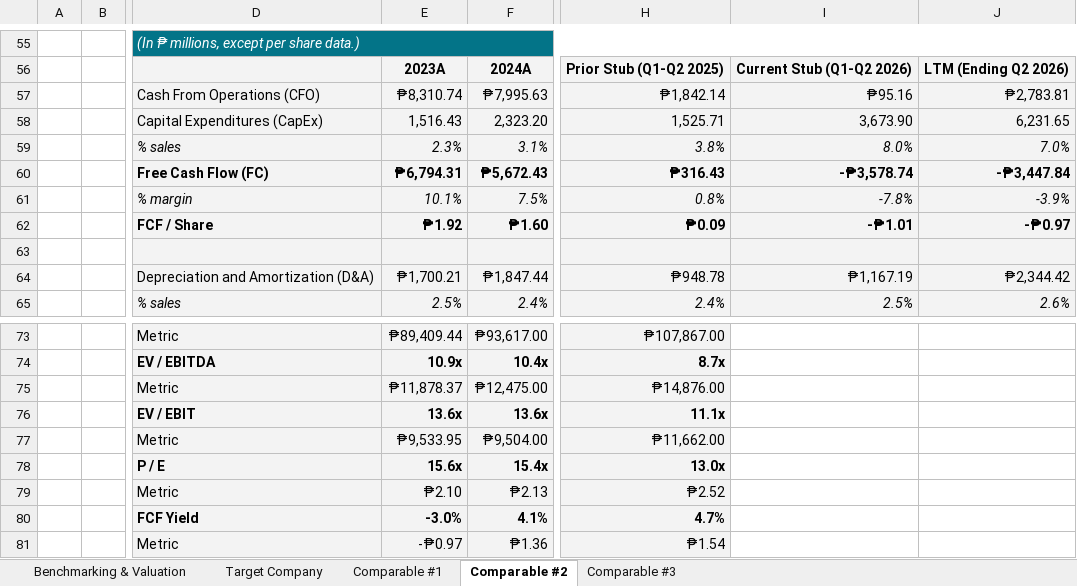
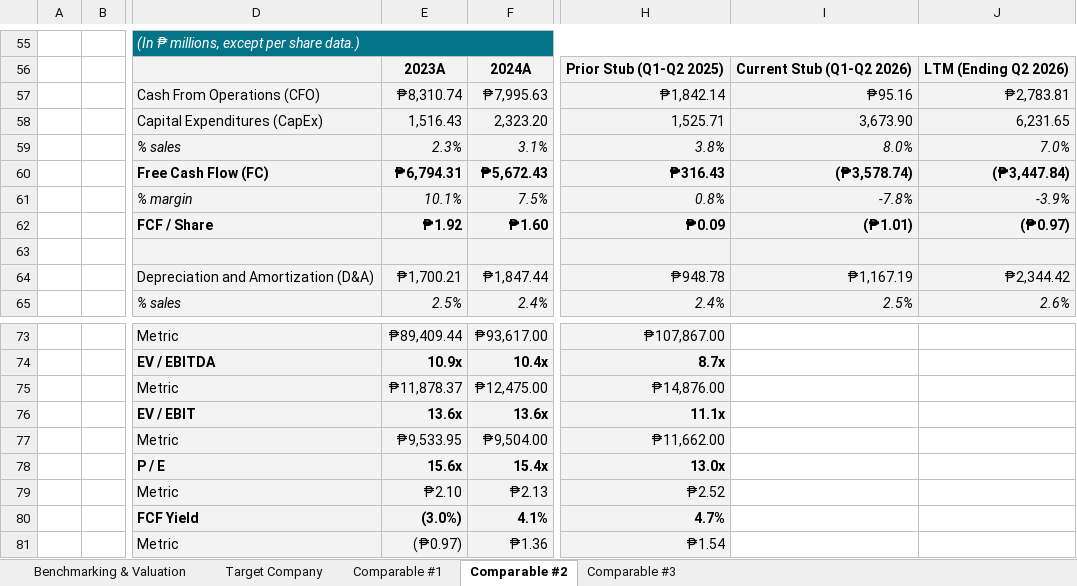
Before and after one commit to notlath/finance-portfolio, an Excel workbook: docs/Comparable Company Analysis.xlsx, sheet Comparable #2, drawn as a sheet; only a part is shown, gaps mark what is left out; values as stored, in another font and other column widths than the file's, no borders; charts and pictures not drawn; the diff names each change by its address in the sheet, - before the commit and + after, or states it on an @@ line.

```diff
--- a/docs/Comparable Company Analysis.xlsx (sheet Comparable #2)
+++ b/docs/Comparable Company Analysis.xlsx (sheet Comparable #2)
-I60: -₱3,578.74
+I60: (₱3,578.74)
-J60: -₱3,447.84
+J60: (₱3,447.84)
-I62: -₱1.01
+I62: (₱1.01)
-J62: -₱0.97
+J62: (₱0.97)
-E80: -3.0%
+E80: (3.0%)
-E81: -₱0.97
+E81: (₱0.97)
```
Also changed, not shown: sheet Target Company, sheet Comparable #3, sheet Comparable #1, docs/Discounted Cash Flow Analysis.xlsx, docs/Merger Consequences Analysis.xlsx, 4 other files.
